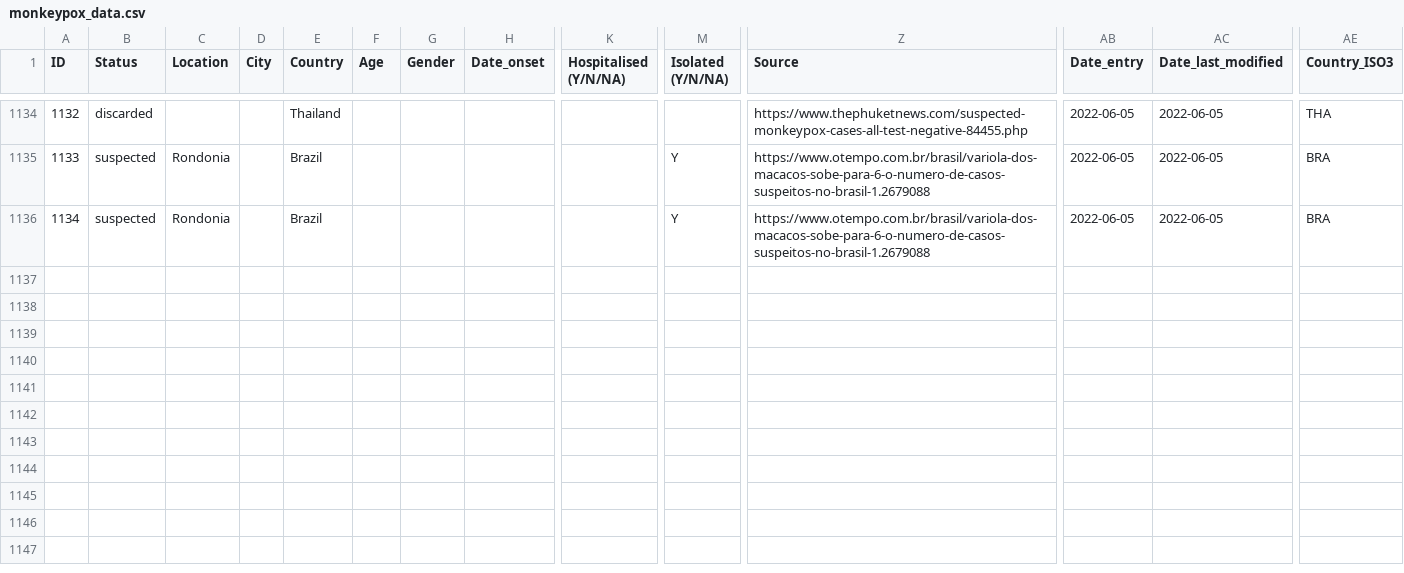
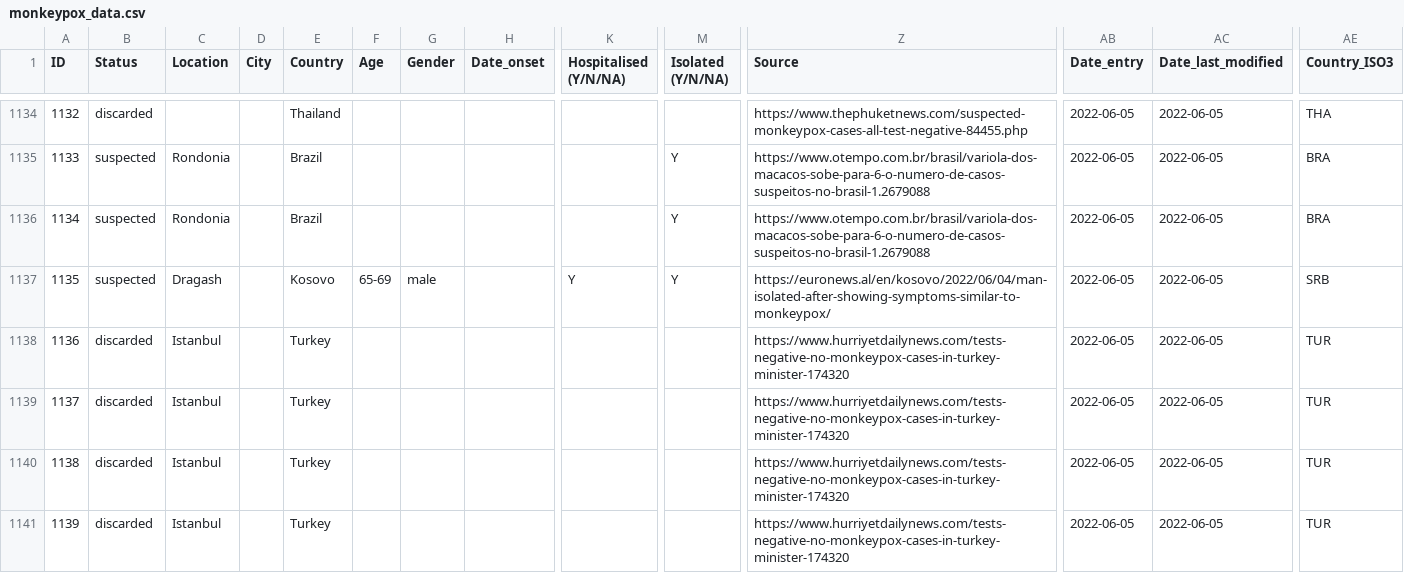
Before and after one commit to ZakariaBouguira/MonkeyPox, a CSV file: data/monkeypox_data.csv, drawn as a sheet; only a part is shown, gaps mark what is left out; rows hold the shown columns only; the diff names each change by its address in the sheet, - before the commit and + after, or states it on an @@ line.

Commit message:
scheduled commit

```diff
--- a/data/monkeypox_data.csv
+++ b/data/monkeypox_data.csv
+row 1137: 1135 | suspected | Dragash |  | Kosovo | 65-69 | male |  | Y | Y | https://euronews.al/en/kosovo/2022/06/04/man-isolated-after-showing-symptoms-similar-to-monkeypox/ | 2022-06-05 | 2022-06-05 | SRB
+row 1138: 1136 | discarded | Istanbul |  | Turkey |  |  |  |  |  | https://www.hurriyetdailynews.com/tests-negative-no-monkeypox-cases-in-turkey-minister-174320 | 2022-06-05 | 2022-06-05 | TUR
+row 1139: 1137 | discarded | Istanbul |  | Turkey |  |  |  |  |  | https://www.hurriyetdailynews.com/tests-negative-no-monkeypox-cases-in-turkey-minister-174320 | 2022-06-05 | 2022-06-05 | TUR
+row 1140: 1138 | discarded | Istanbul |  | Turkey |  |  |  |  |  | https://www.hurriyetdailynews.com/tests-negative-no-monkeypox-cases-in-turkey-minister-174320 | 2022-06-05 | 2022-06-05 | TUR
+row 1141: 1139 | discarded | Istanbul |  | Turkey |  |  |  |  |  | https://www.hurriyetdailynews.com/tests-negative-no-monkeypox-cases-in-turkey-minister-174320 | 2022-06-05 | 2022-06-05 | TUR
```
